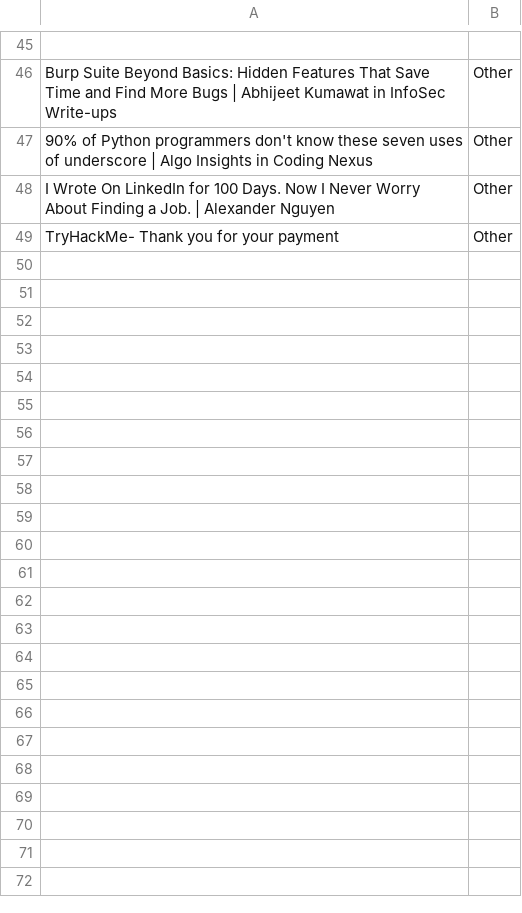
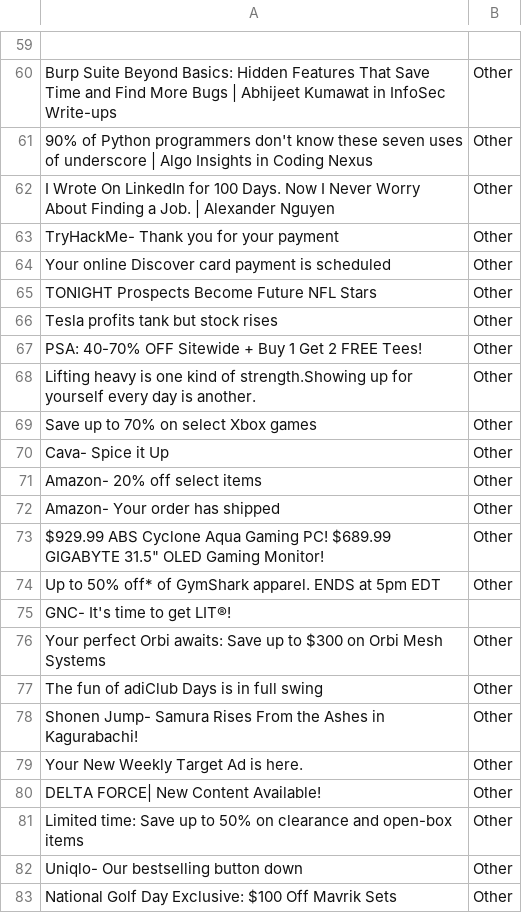
Before and after one commit to NathanHoang02/AIProject, a CSV file: TestDataSet.csv, drawn as a sheet; only a part is shown, gaps mark what is left out; the diff covers the shown part only.

Commit message:
Added More Example Emails

```diff
--- a/TestDataSet.csv
+++ b/TestDataSet.csv
@@ -49 +63,21 @@ I Wrote On LinkedIn for 100 Days. Now I Never Worry About Finding a Job. | Alexa
 TryHackMe- Thank you for your payment, Other
+Your online Discover card payment is scheduled, Other
+TONIGHT Prospects Become Future NFL Stars, Other
+Tesla profits tank but stock rises, Other
+PSA: 40-70% OFF Sitewide + Buy 1 Get 2 FREE Tees! , Other
+Lifting heavy is one kind of strength.Showing up for yourself every day is another., Other
+Save up to 70% on select Xbox games, Other
+Cava- Spice it Up, Other
+Amazon- 20% off select items, Other
+Amazon- Your order has shipped, Other
+$929.99 ABS Cyclone Aqua Gaming PC! $689.99 GIGABYTE 31.5" OLED Gaming Monitor!, Other
+Up to 50% off* of GymShark apparel. ENDS at 5pm EDT, Other
+GNC- It's time to get LIT®!
+Your perfect Orbi awaits: Save up to $300 on Orbi Mesh Systems, Other
+The fun of adiClub Days is in full swing, Other
+Shonen Jump- Samura Rises From the Ashes in Kagurabachi!, Other
+Your New Weekly Target Ad is here., Other
+DELTA FORCE| New Content Available!, Other
+Limited time: Save up to 50% on clearance and open-box items, Other
+Uniqlo- Our bestselling button down, Other
+National Golf Day Exclusive: $100 Off Mavrik Sets, Other
```
Also changed, not shown: 41 added rows and 2 edited cells elsewhere in this file.
